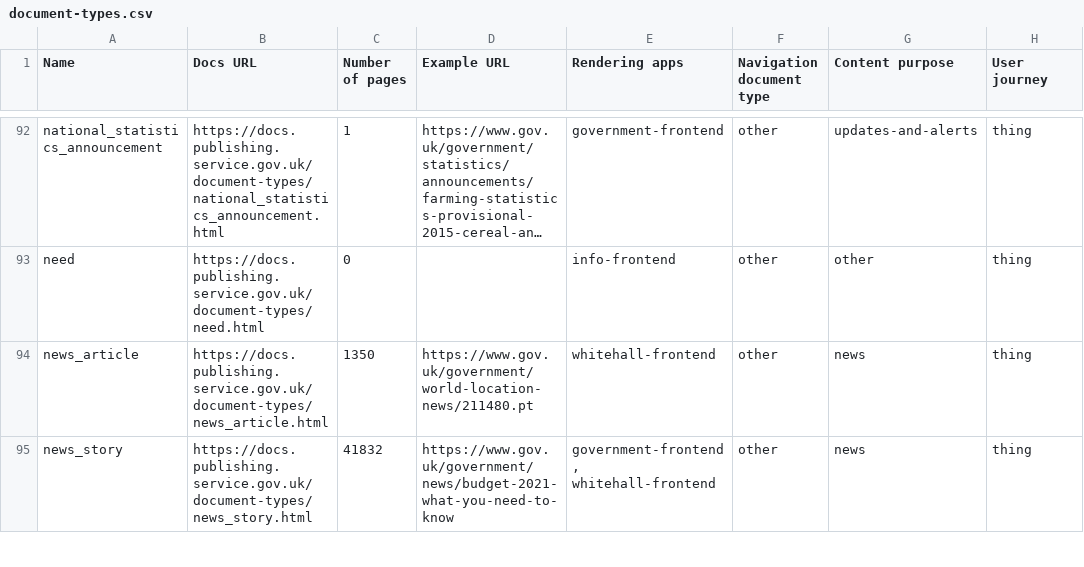
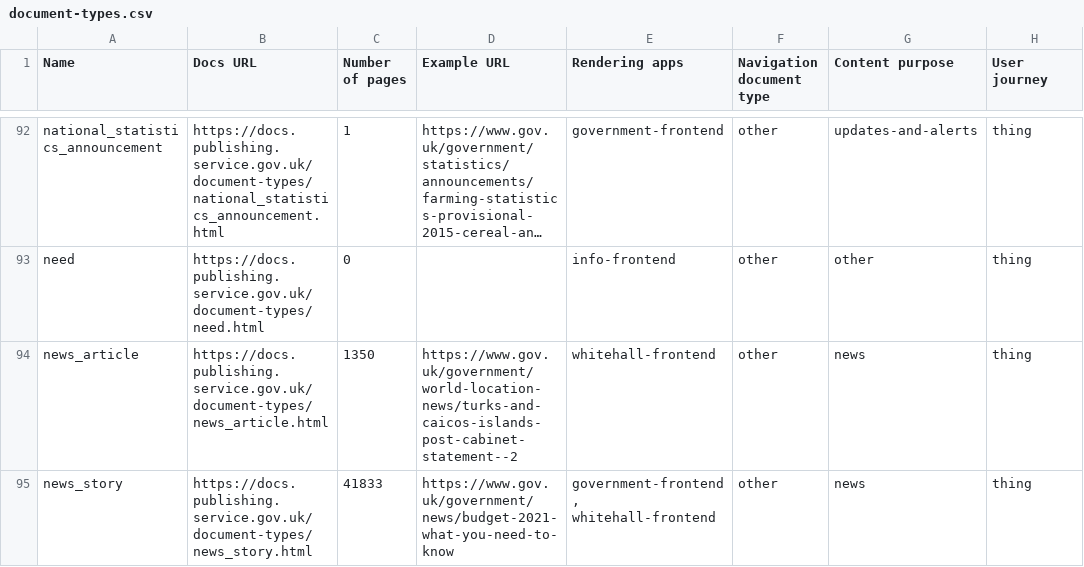
Before and after one commit to alphagov/govuk-developers, a CSV file: document-types.csv, drawn as a sheet; only a part is shown, gaps mark what is left out; long unchanged cells end in …; the diff covers the shown part only; the diff names each change by its address in the sheet, - before the commit and + after, or states it on an @@ line.

```diff
--- a/document-types.csv
+++ b/document-types.csv
-D94 (Example URL): https://www.gov.uk/government/world-location-news/211480.pt
+D94 (Example URL): https://www.gov.uk/government/world-location-news/turks-and-caicos-islands-post-cabinet-statement--2
-C95 (Number of pages): 41832
+C95 (Number of pages): 41833
```
Also changed, not shown: 4 edited cells elsewhere in this file, 10 other files.
